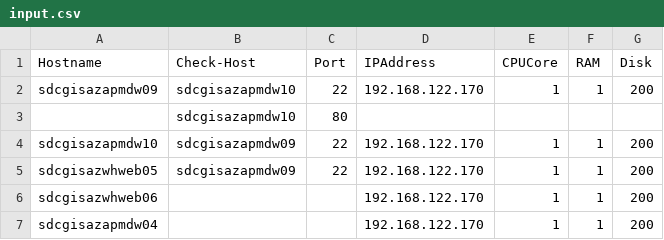
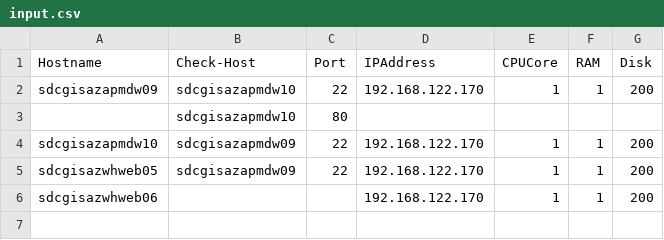
Before and after one commit to allanroy-devops/tso-validation, a CSV file: input.csv, drawn as a sheet; the diff names each change by its address in the sheet, - before the commit and + after, or states it on an @@ line.

Commit message:
Update input.csv

```diff
--- a/input.csv
+++ b/input.csv
-row 7: sdcgisazapmdw04 |  |  | 192.168.122.170 | 1 | 1 | 200
```
